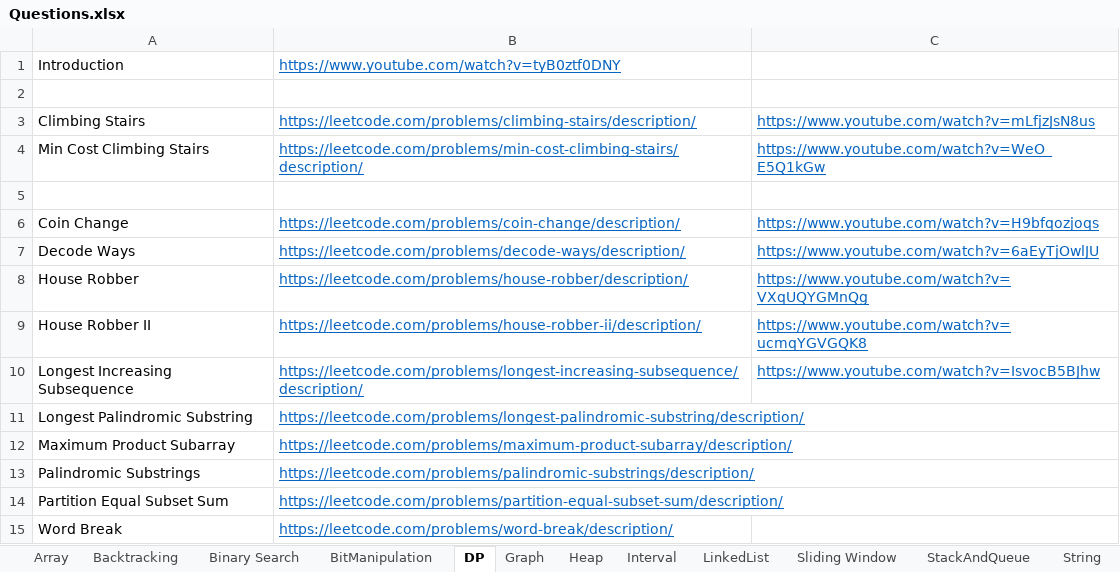
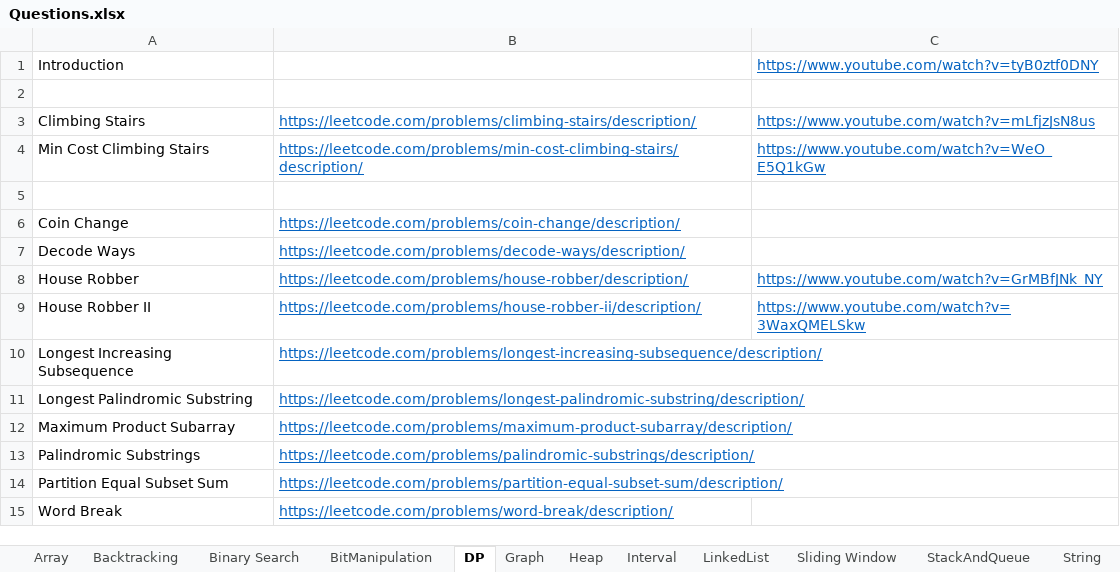
Before and after one commit to hareramcse/Datastructure, an Excel workbook: Questions.xlsx, sheet DP, drawn as a sheet; only a part is shown; values as stored, in another font and other column widths than the file's, no borders; the diff names each change by its address in the sheet, - before the commit and + after, or states it on an @@ line.

```diff
--- a/Questions.xlsx (sheet DP)
+++ b/Questions.xlsx (sheet DP)
-B1: https://www.youtube.com/watch?v=tyB0ztf0DNY
+B1: (empty)
-C1: (empty)
+C1: https://www.youtube.com/watch?v=tyB0ztf0DNY
-C6: https://www.youtube.com/watch?v=H9bfqozjoqs
+C6: (empty)
-C7: https://www.youtube.com/watch?v=6aEyTjOwlJU
+C7: (empty)
-C8: https://www.youtube.com/watch?v=VXqUQYGMnQg
+C8: https://www.youtube.com/watch?v=GrMBfJNk_NY
-C9: https://www.youtube.com/watch?v=ucmqYGVGQK8
+C9: https://www.youtube.com/watch?v=3WaxQMELSkw
-C10: https://www.youtube.com/watch?v=IsvocB5BJhw
+C10: (empty)
```
Also changed, not shown: 12 other files.
